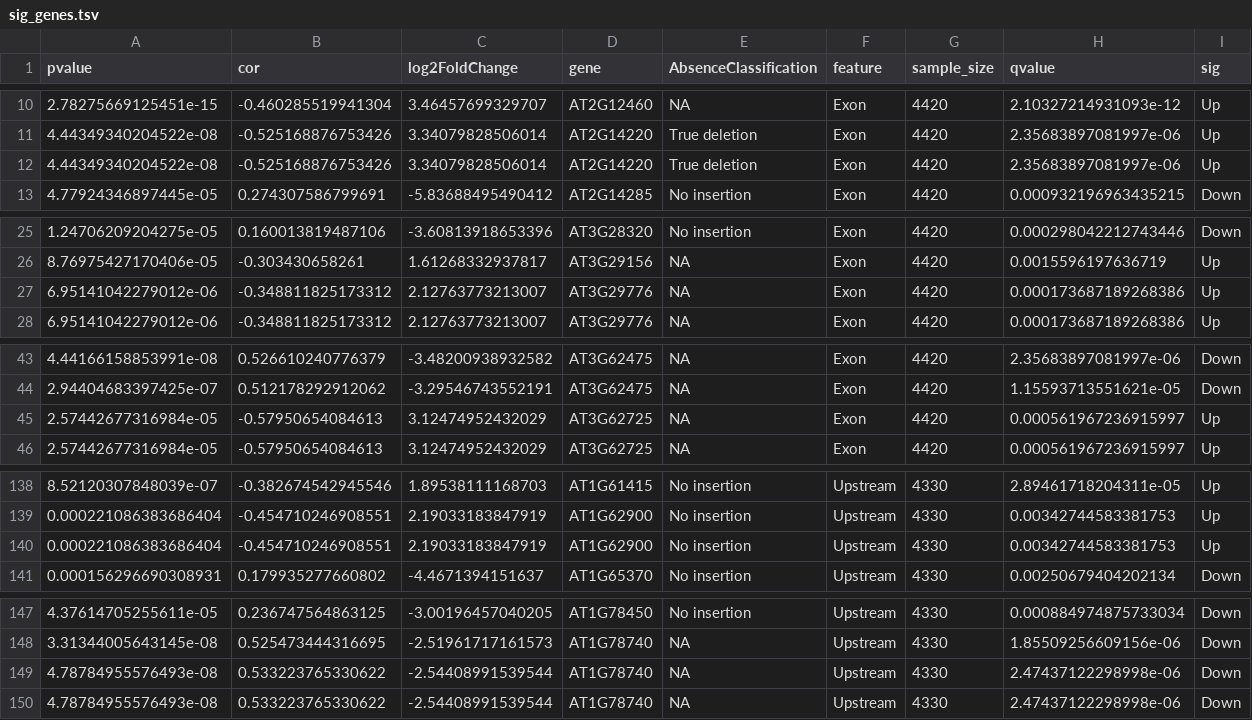
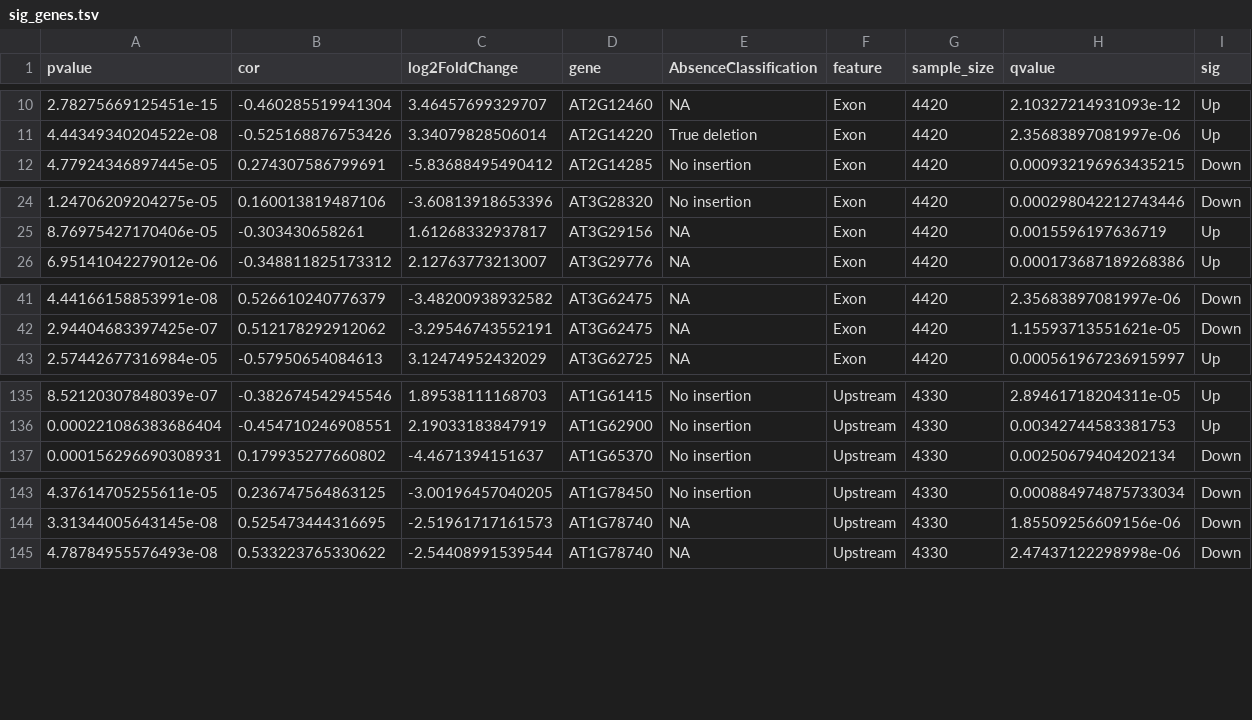
Before and after one commit to timoast/Arabidopsis-TE-variants, a TSV file: ProcessedData/sig_genes.tsv, drawn as a sheet; only a part is shown, gaps mark what is left out; the diff covers the shown part only.

Commit message:
Remove duplicate rows

```diff
--- a/ProcessedData/sig_genes.tsv
+++ b/ProcessedData/sig_genes.tsv
@@ -11,3 +11,2 @@ pvalue	cor	log2FoldChange	gene	AbsenceClassification	feature	sample_size	qvalue
 4.44349340204522e-08	-0.525168876753426	3.34079828506014	AT2G14220	True deletion	Exon	4420	2.35683897081997e-06	Up
-4.44349340204522e-08	-0.525168876753426	3.34079828506014	AT2G14220	True deletion	Exon	4420	2.35683897081997e-06	Up
 4.77924346897445e-05	0.274307586799691	-5.83688495490412	AT2G14285	No insertion	Exon	4420	0.000932196963435215	Down
@@ -26,3 +25,2 @@ pvalue	cor	log2FoldChange	gene	AbsenceClassification	feature	sample_size	qvalue
 8.76975427170406e-05	-0.303430658261	1.61268332937817	AT3G29156	NA	Exon	4420	0.0015596197636719	Up
-6.95141042279012e-06	-0.348811825173312	2.12763773213007	AT3G29776	NA	Exon	4420	0.000173687189268386	Up
 6.95141042279012e-06	-0.348811825173312	2.12763773213007	AT3G29776	NA	Exon	4420	0.000173687189268386	Up
@@ -44,3 +42,2 @@ pvalue	cor	log2FoldChange	gene	AbsenceClassification	feature	sample_size	qvalue
 2.94404683397425e-07	0.512178292912062	-3.29546743552191	AT3G62475	NA	Exon	4420	1.15593713551621e-05	Down
-2.57442677316984e-05	-0.57950654084613	3.12474952432029	AT3G62725	NA	Exon	4420	0.000561967236915997	Up
 2.57442677316984e-05	-0.57950654084613	3.12474952432029	AT3G62725	NA	Exon	4420	0.000561967236915997	Up
@@ -139,3 +136,2 @@ pvalue	cor	log2FoldChange	gene	AbsenceClassification	feature	sample_size	qvalue
 0.000221086383686404	-0.454710246908551	2.19033183847919	AT1G62900	No insertion	Upstream	4330	0.00342744583381753	Up
-0.000221086383686404	-0.454710246908551	2.19033183847919	AT1G62900	No insertion	Upstream	4330	0.00342744583381753	Up
 0.000156296690308931	0.179935277660802	-4.4671394151637	AT1G65370	No insertion	Upstream	4330	0.00250679404202134	Down
@@ -148,3 +144,2 @@ pvalue	cor	log2FoldChange	gene	AbsenceClassification	feature	sample_size	qvalue
 3.31344005643145e-08	0.525473444316695	-2.51961717161573	AT1G78740	NA	Upstream	4330	1.85509256609156e-06	Down
-4.78784955576493e-08	0.533223765330622	-2.54408991539544	AT1G78740	NA	Upstream	4330	2.47437122298998e-06	Down
 4.78784955576493e-08	0.533223765330622	-2.54408991539544	AT1G78740	NA	Upstream	4330	2.47437122298998e-06	Down
```
Also changed, not shown: 2 removed rows elsewhere in this file.
